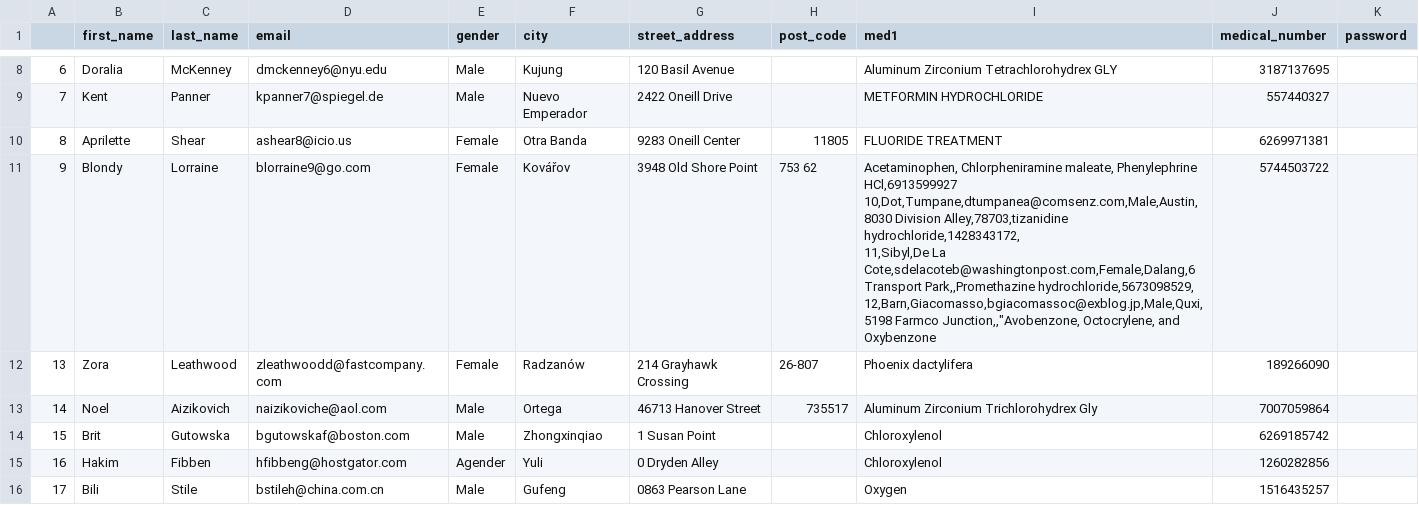
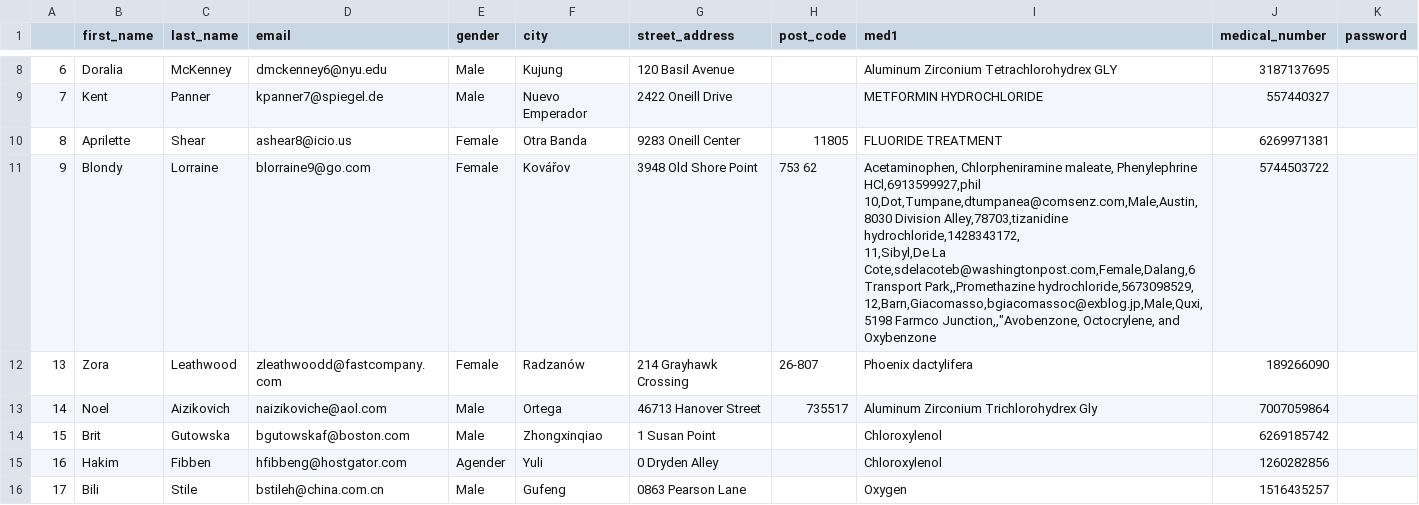
Before and after one commit to olijrhodes/HEAL-Project, a CSV file: Digital Innovators/MOCK_DATA.csv, drawn as a sheet; only a part is shown, gaps mark what is left out.

Commit message:
update

```diff
--- a/Digital Innovators/MOCK_DATA.csv
+++ b/Digital Innovators/MOCK_DATA.csv
@@ -10,6 +10,6 @@
 8,Aprilette,Shear,ashear8@icio.us,Female,Otra Banda,9283 Oneill Center,11805,FLUORIDE TREATMENT,6269971381,
-9,Blondy,Lorraine,blorraine9@go.com,Female,Kovářov,3948 Old Shore Point,753 62,"Acetaminophen, Chlorpheniramine maleate, Phenylephrine HCl,6913599927
-10,Dot,Tumpane,dtumpanea@comsenz.com,Male,Austin,8030 Division Alley,78703,tizanidine hydrochloride,1428343172,
-11,Sibyl,De La Cote,sdelacoteb@washingtonpost.com,Female,Dalang,6 Transport Park,,Promethazine hydrochloride,5673098529,
-12,Barn,Giacomasso,bgiacomassoc@exblog.jp,Male,Quxi,5198 Farmco Junction,,""Avobenzone, Octocrylene, and Oxybenzone",5744503722,
+9,Blondy,Lorraine,blorraine9@go.com,Female,Kovářov,3948 Old Shore Point,753 62,"Acetaminophen, Chlorpheniramine maleate, Phenylephrine HCl,6913599927,phil
+10,Dot,Tumpane,dtumpanea@comsenz.com,Male,Austin,8030 Division Alley,78703,tizanidine hydrochloride,1428343172,
+11,Sibyl,De La Cote,sdelacoteb@washingtonpost.com,Female,Dalang,6 Transport Park,,Promethazine hydrochloride,5673098529,
+12,Barn,Giacomasso,bgiacomassoc@exblog.jp,Male,Quxi,5198 Farmco Junction,,""Avobenzone, Octocrylene, and Oxybenzone",5744503722,
 13,Zora,Leathwood,zleathwoodd@fastcompany.com,Female,Radzanów,214 Grayhawk Crossing,26-807,Phoenix dactylifera,189266090,
```
